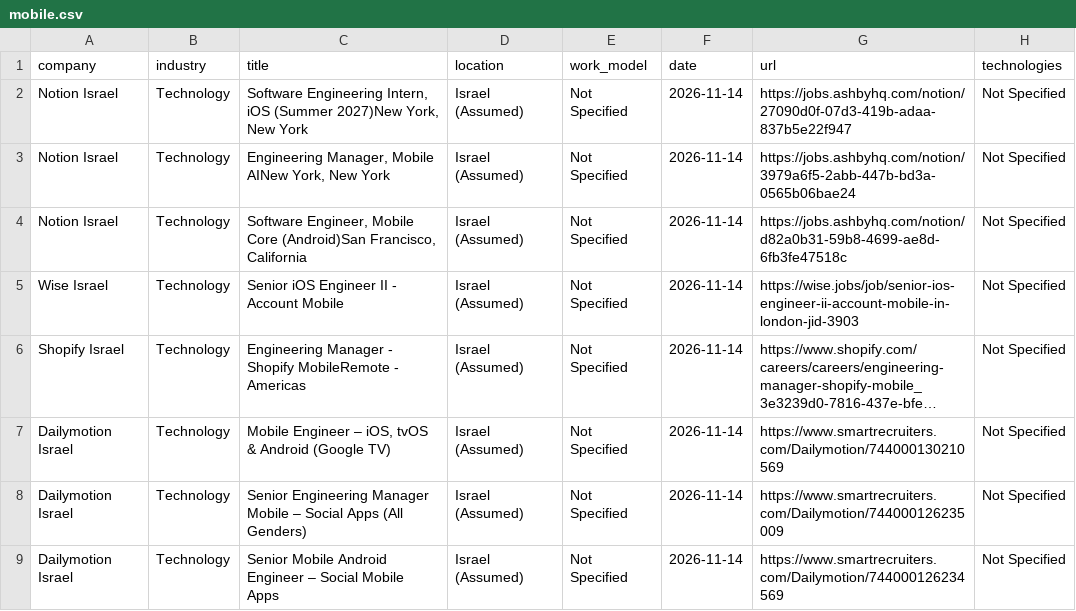
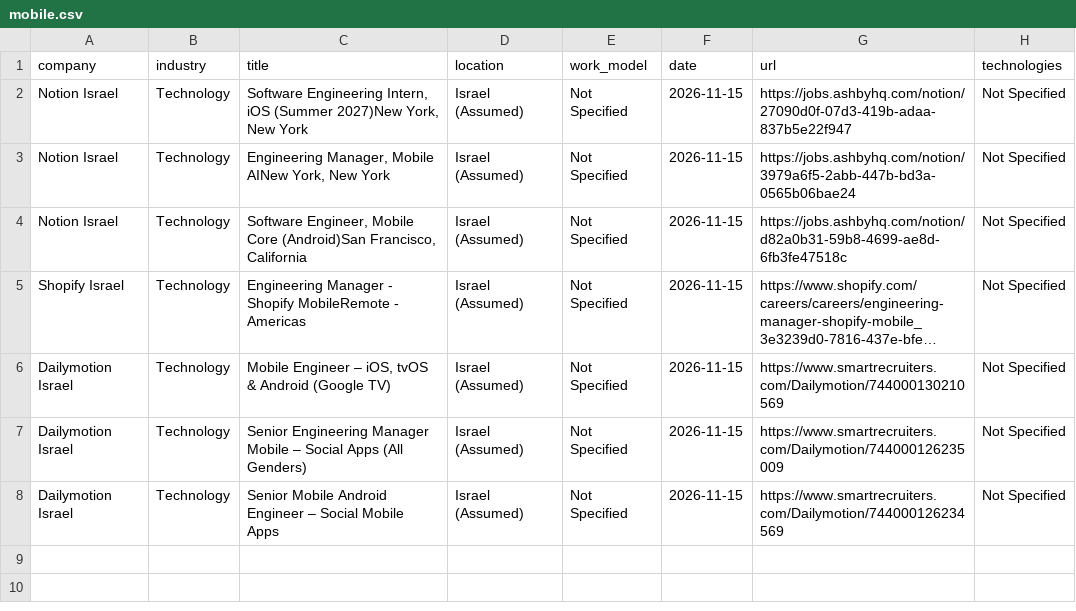
Before and after one commit to SKleeblatt/Kleeblatt-job-board, a CSV file: jobs/mobile.csv, drawn as a sheet; long unchanged cells end in …; removed rows and columns are numbered as before the commit, all else as after; the diff names each change by its address in the sheet, - before the commit and + after, or states it on an @@ line.

```diff
--- a/jobs/mobile.csv
+++ b/jobs/mobile.csv
-F2:F4 (date): 2026-11-14
+F2:F4 (date): 2026-11-15
-row 5: Wise Israel | Technology | Senior iOS Engineer II - Account Mobile | Israel (Assumed) | Not Specified | 2026-11-14 | https://wise.jobs/job/senior-ios-engineer-ii-account-mobile-in-london-jid-3903 | Not Specified
-F5:F8 (date): 2026-11-14
+F5:F8 (date): 2026-11-15
```
Also changed, not shown: jobs/marketing.csv, jobs/other.csv, 16 other files.
